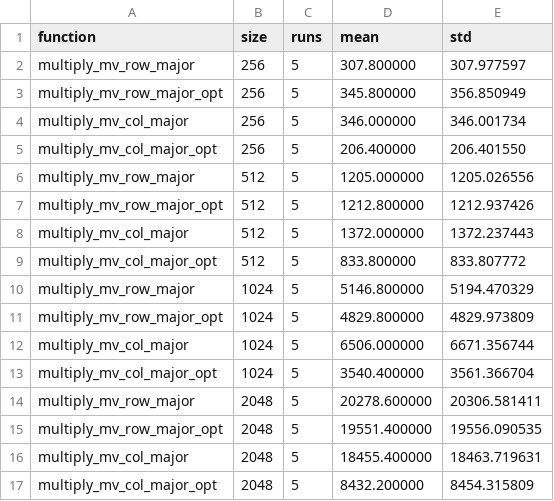
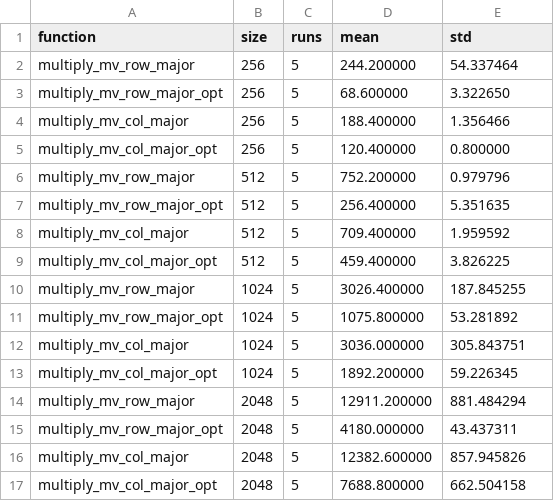
Before and after one commit to kyleparran/C-_group_7, a CSV file: phase_1/benchmark_results.csv, drawn as a sheet.

```diff
--- a/phase_1/benchmark_results.csv
+++ b/phase_1/benchmark_results.csv
@@ -1,17 +1,17 @@
 function,size,runs,mean,std
-multiply_mv_row_major,256,5,307.800000, 307.977597
-multiply_mv_row_major_opt,256,5,345.800000, 356.850949
-multiply_mv_col_major,256,5,346.000000, 346.001734
-multiply_mv_col_major_opt,256,5,206.400000, 206.401550
-multiply_mv_row_major,512,5,1205.000000, 1205.026556
-multiply_mv_row_major_opt,512,5,1212.800000, 1212.937426
-multiply_mv_col_major,512,5,1372.000000, 1372.237443
-multiply_mv_col_major_opt,512,5,833.800000, 833.807772
-multiply_mv_row_major,1024,5,5146.800000, 5194.470329
-multiply_mv_row_major_opt,1024,5,4829.800000, 4829.973809
-multiply_mv_col_major,1024,5,6506.000000, 6671.356744
-multiply_mv_col_major_opt,1024,5,3540.400000, 3561.366704
-multiply_mv_row_major,2048,5,20278.600000, 20306.581411
-multiply_mv_row_major_opt,2048,5,19551.400000, 19556.090535
-multiply_mv_col_major,2048,5,18455.400000, 18463.719631
-multiply_mv_col_major_opt,2048,5,8432.200000, 8454.315809
+multiply_mv_row_major,256,5,244.200000,54.337464
+multiply_mv_row_major_opt,256,5,68.600000,3.322650
+multiply_mv_col_major,256,5,188.400000,1.356466
+multiply_mv_col_major_opt,256,5,120.400000,0.800000
+multiply_mv_row_major,512,5,752.200000,0.979796
+multiply_mv_row_major_opt,512,5,256.400000,5.351635
+multiply_mv_col_major,512,5,709.400000,1.959592
+multiply_mv_col_major_opt,512,5,459.400000,3.826225
+multiply_mv_row_major,1024,5,3026.400000,187.845255
+multiply_mv_row_major_opt,1024,5,1075.800000,53.281892
+multiply_mv_col_major,1024,5,3036.000000,305.843751
+multiply_mv_col_major_opt,1024,5,1892.200000,59.226345
+multiply_mv_row_major,2048,5,12911.200000,881.484294
+multiply_mv_row_major_opt,2048,5,4180.000000,43.437311
+multiply_mv_col_major,2048,5,12382.600000,857.945826
+multiply_mv_col_major_opt,2048,5,7688.800000,662.504158
```
Also changed, not shown: 4 other files.
